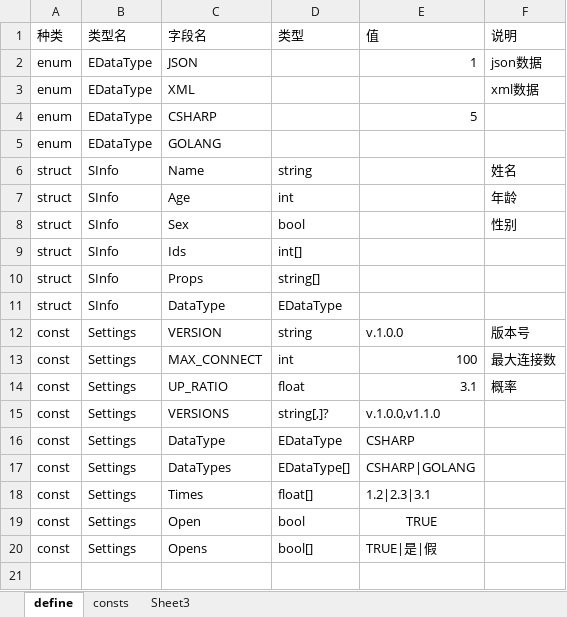
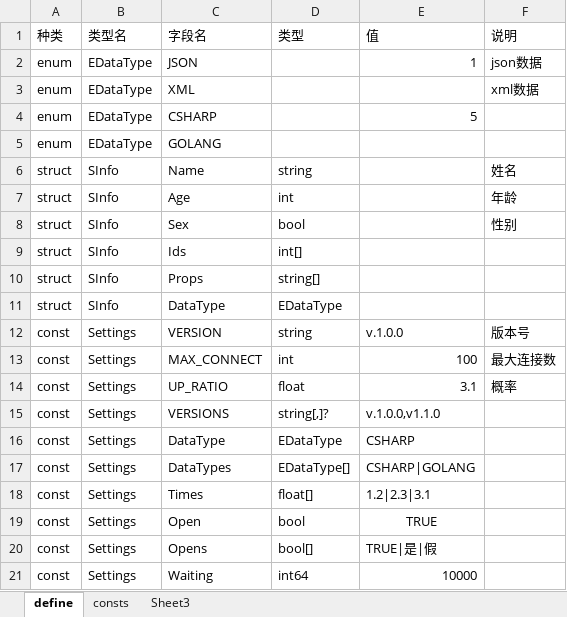
Before and after one commit to wingcd/go-xlsx-exporter, an Excel workbook: data/define.xlsx, sheet define, drawn as a sheet; values as stored, in another font and other column widths than the file's, no borders; the diff names each change by its address in the sheet, - before the commit and + after, or states it on an @@ line.

```diff
--- a/data/define.xlsx (sheet define)
+++ b/data/define.xlsx (sheet define)
+row 21: const | Settings | Waiting | int64 | 10000
```
Also changed, not shown: 11 other files.
